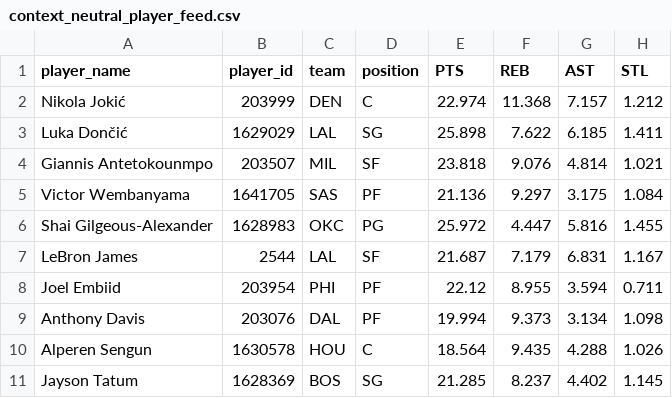
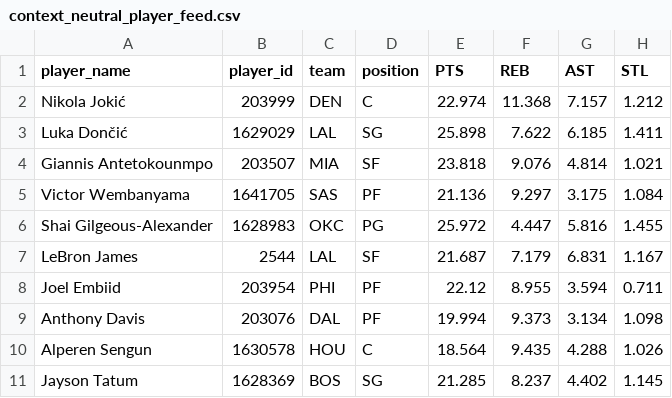
Before and after one commit to teebuphilip/delquant.com, a CSV file: basketball-ops/data/context_neutral_player_feed.csv, drawn as a sheet; only a part is shown; the diff names each change by its address in the sheet, - before the commit and + after, or states it on an @@ line.

Commit message:
Update Giannis team to Miami

```diff
--- a/basketball-ops/data/context_neutral_player_feed.csv
+++ b/basketball-ops/data/context_neutral_player_feed.csv
-C4 (team): MIL
+C4 (team): MIA
```
Also changed, not shown: basketball-ops/data/mini_fmv_player_values.csv, delquant-advanced/data/fmvw_top360_2526.csv, 7 other files.
